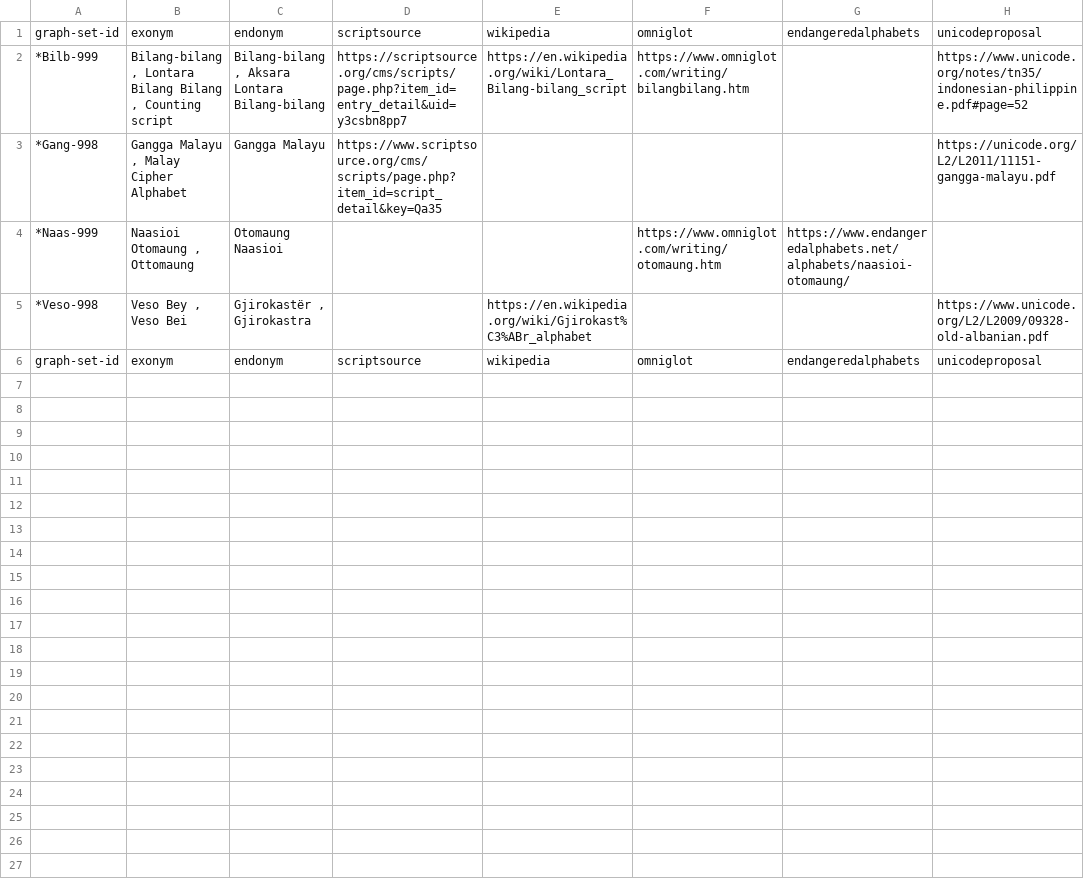
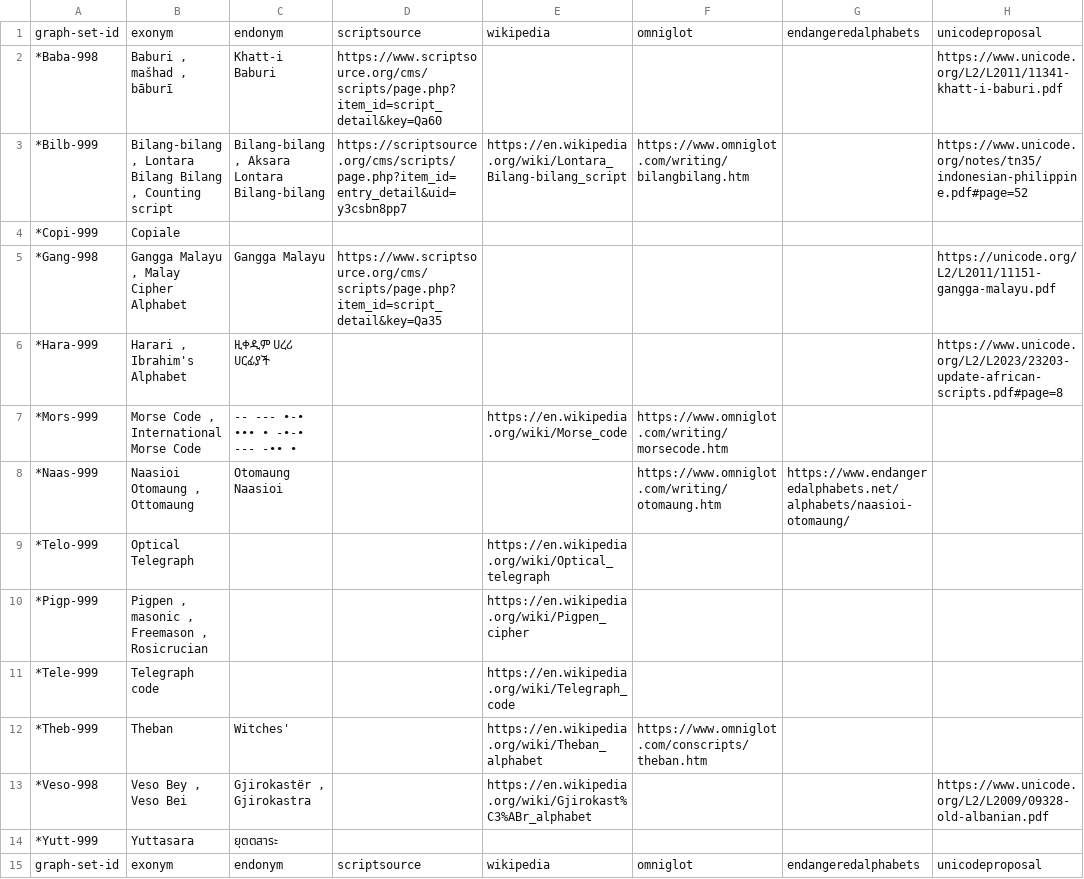
Before and after one commit to Vyshantha/graph-data-sets, a CSV file: graph-set-ciphers.csv, drawn as a sheet; the diff names each change by its address in the sheet, - before the commit and + after, or states it on an @@ line.

```diff
--- a/graph-set-ciphers.csv
+++ b/graph-set-ciphers.csv
+row 2: *Baba-998 | Baburi , mašhad , bāburī | Khatt-i Baburi | https://www.scriptsource.org/cms/scripts/page.php?item_id=script_detail&key=Qa60 |  |  |  | https://www.unicode.org/L2/L2011/11341-khatt-i-baburi.pdf
+row 4: *Copi-999 | Copiale
+row 6: *Hara-999 | Harari , Ibrahim's Alphabet | ዚቀዲም ሀረሪ ሀርፊያች |  |  |  |  | https://www.unicode.org/L2/L2023/23203-update-african-scripts.pdf#page=8
+row 7: *Mors-999 | Morse Code , International Morse Code | -- --- •-• ••• • -•-• --- -•• • |  | https://en.wikipedia.org/wiki/Morse_code | https://www.omniglot.com/writing/morsecode.htm
+row 9: *Telo-999 | Optical Telegraph |  |  | https://en.wikipedia.org/wiki/Optical_telegraph
+row 10: *Pigp-999 | Pigpen , masonic , Freemason , Rosicrucian |  |  | https://en.wikipedia.org/wiki/Pigpen_cipher
+row 11: *Tele-999 | Telegraph code |  |  | https://en.wikipedia.org/wiki/Telegraph_code
+row 12: *Theb-999 | Theban | Witches' |  | https://en.wikipedia.org/wiki/Theban_alphabet | https://www.omniglot.com/conscripts/theban.htm
+row 14: *Yutt-999 | Yuttasara | ยุตตสาระ
```
Also changed, not shown: graph-set-notations.csv, graph-set-scripts.csv, 1 other file.
